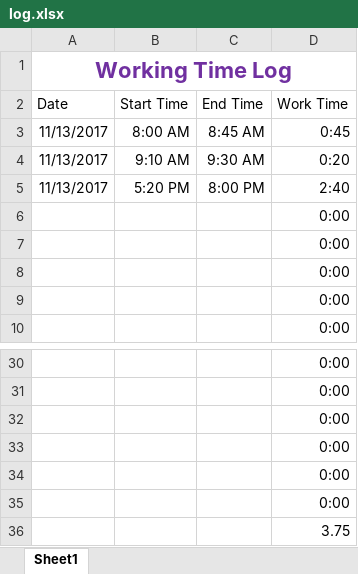
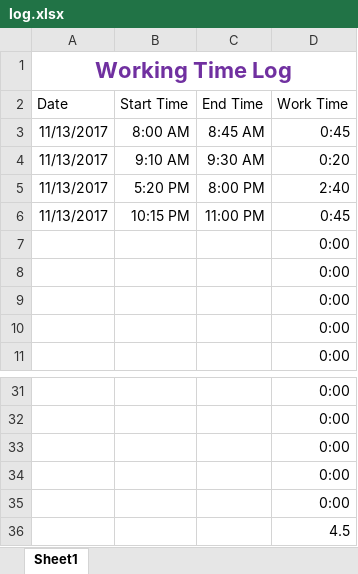
Before and after one commit to robinator8/improveats, an Excel workbook: log.xlsx, sheet Sheet1, drawn as a sheet; only a part is shown, gaps mark what is left out; values as stored, in another font and other column widths than the file's, no borders; table styles not drawn; removed rows and columns are numbered as before the commit, all else as after; the diff names each change by its address in the sheet, - before the commit and + after, or states it on an @@ line.

```diff
--- a/log.xlsx (sheet Sheet1)
+++ b/log.xlsx (sheet Sheet1)
+row 6: 11/13/2017 | 10:15 PM | 11:00 PM | 0:45
-D36 (Work Time): 0:00
+D36 (Work Time): 4.5
-row 36:  |  |  | 3.75
```
Also changed, not shown: formulas that keep their value, 8 other files.
